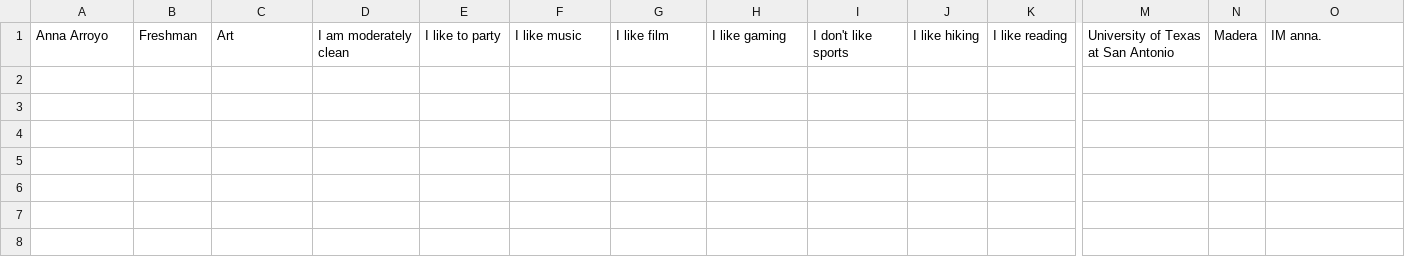
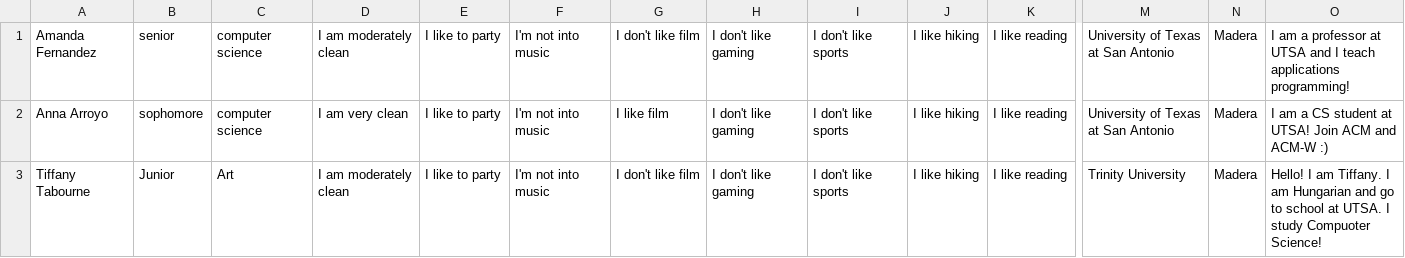
Before and after one commit to UTSA-CS-3443/Room-Buddy, a CSV file: RoomieBuddy/data/userInfo.csv, drawn as a sheet; only a part is shown, gaps mark what is left out; addresses are those after the commit; rows hold the shown columns only; the diff names each change by its address in the sheet, - before the commit and + after, or states it on an @@ line.

```diff
--- a/RoomieBuddy/data/userInfo.csv
+++ b/RoomieBuddy/data/userInfo.csv
+row 1: Amanda Fernandez | senior | computer science | I am moderately clean | I like to party | I'm not into music | I don't like film | I don't like gaming | I don't like sports | I like hiking | I like reading | University of Texas at San Antonio | Madera | I am a professor at UTSA and I teach applications programming!
-B2: Freshman
+B2: sophomore
-C2: Art
+C2: computer science
-D2: I am moderately clean
+D2: I am very clean
-F2: I like music
+F2: I'm not into music
-H2: I like gaming
+H2: I don't like gaming
-O2: IM anna.
+O2: I am a CS student at UTSA! Join ACM and ACM-W :)
+row 3: Tiffany Tabourne | Junior | Art | I am moderately clean | I like to party | I'm not into music | I don't like film | I don't like gaming | I don't like sports | I like hiking | I like reading | Trinity University | Madera | Hello! I am Tiffany. I am Hungarian and go to school at UTSA. I study Compuoter Science!
```
Also changed, not shown: 3 other files.
